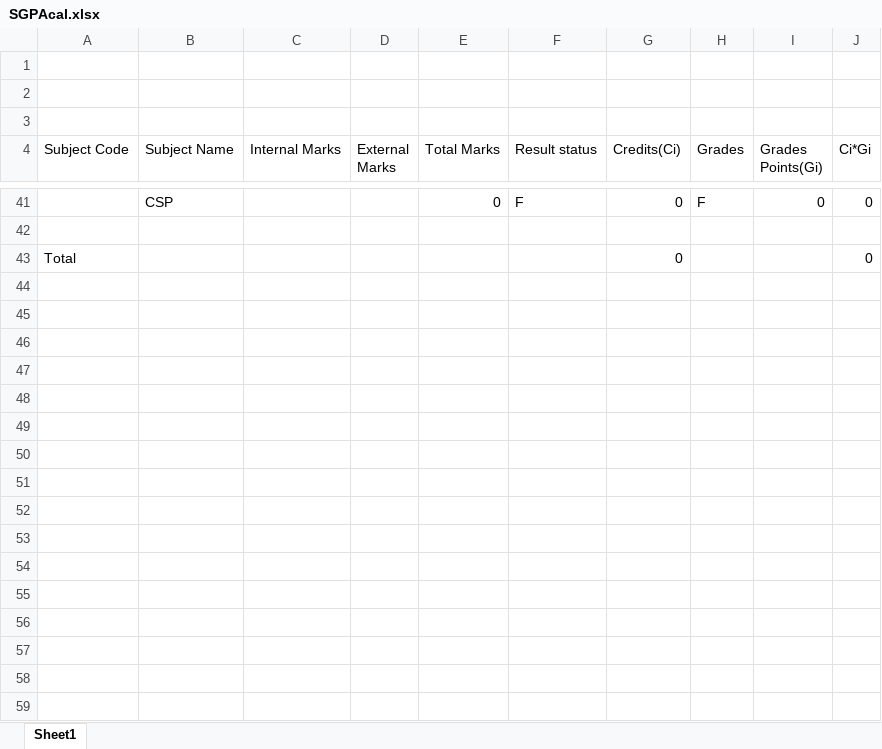
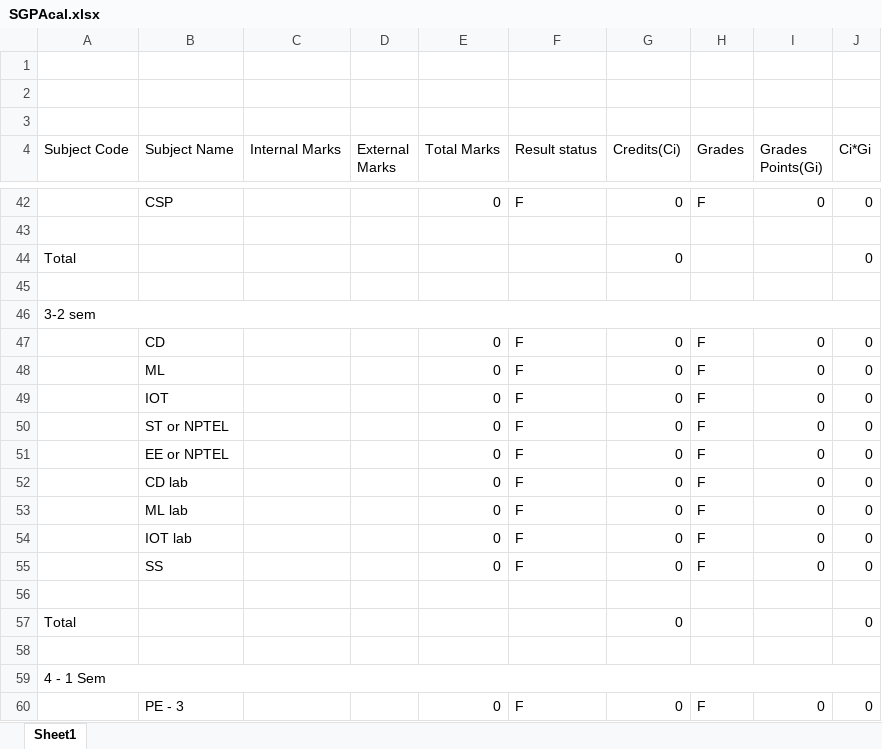
Before and after one commit to bharathramck/CGPA_cal, an Excel workbook: SGPAcal.xlsx, sheet Sheet1, drawn as a sheet; only a part is shown, gaps mark what is left out; values as stored, in another font and other column widths than the file's, no cell formats; the diff covers the shown part only; the diff names each change by its address in the sheet, - before the commit and + after, or states it on an @@ line.

Commit message:
Add files via upload

```diff
--- a/SGPAcal.xlsx (sheet Sheet1)
+++ b/SGPAcal.xlsx (sheet Sheet1)
+row 45: (empty)
+row 46: 3-2 sem
+row 47:  | CD |  |  | 0 | F | 0 | F | 0 | 0
+row 48:  | ML |  |  | 0 | F | 0 | F | 0 | 0
+row 49:  | IOT |  |  | 0 | F | 0 | F | 0 | 0
+row 50:  | ST or NPTEL |  |  | 0 | F | 0 | F | 0 | 0
+row 51:  | EE or NPTEL |  |  | 0 | F | 0 | F | 0 | 0
+row 52:  | CD lab |  |  | 0 | F | 0 | F | 0 | 0
+row 53:  | ML lab |  |  | 0 | F | 0 | F | 0 | 0
+row 54:  | IOT lab |  |  | 0 | F | 0 | F | 0 | 0
+row 55:  | SS |  |  | 0 | F | 0 | F | 0 | 0
+row 56: (empty)
+row 57: Total |  |  |  |  |  | 0 |  |  | 0
+row 58: (empty)
+row 59: 4 - 1 Sem
+row 60:  | PE - 3 |  |  | 0 | F | 0 | F | 0 | 0
```
Also changed, not shown: 26 added rows elsewhere in this sheet, cell formats, formulas that keep their value.
